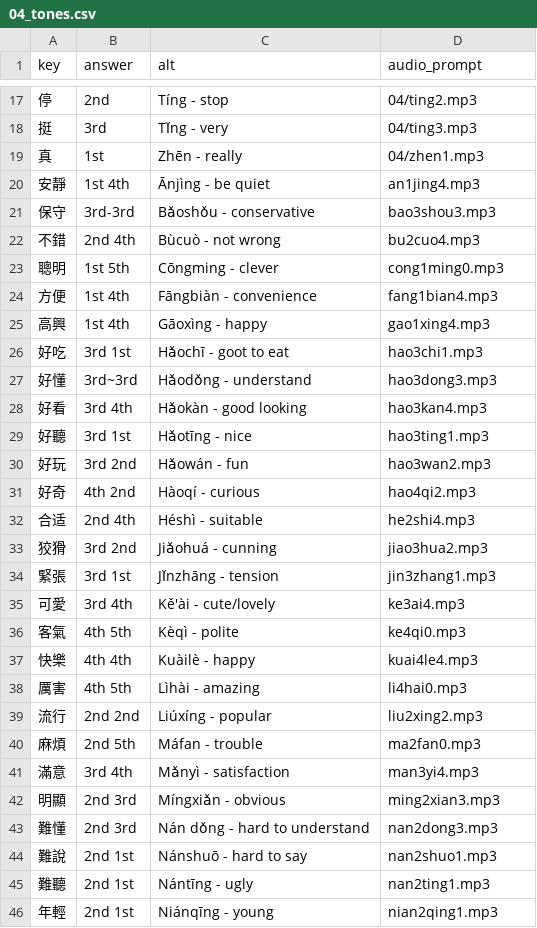
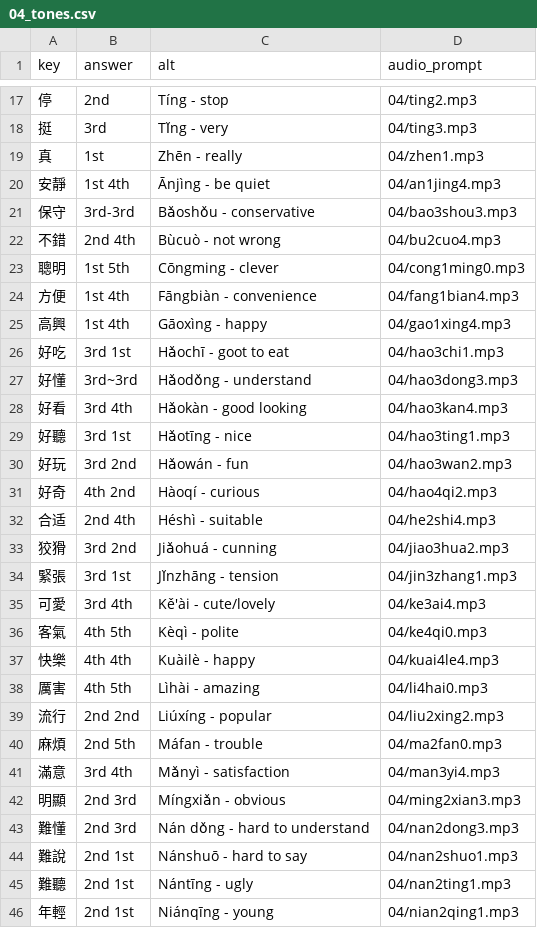
Before and after one commit to timwarnock/lingua.avant.net, a CSV file: zhcz/data/04_tones.csv, drawn as a sheet; only a part is shown, gaps mark what is left out; the diff covers the shown part only.

Commit message:
Update 04_tones.csv

```diff
--- a/zhcz/data/04_tones.csv
+++ b/zhcz/data/04_tones.csv
@@ -19,28 +19,28 @@ key,answer,alt,audio_prompt
 真,1st,Zhēn - really,04/zhen1.mp3
-安靜,1st 4th,Ānjìng - be quiet,an1jing4.mp3
-保守,3rd-3rd,Bǎoshǒu - conservative,bao3shou3.mp3
-不錯,2nd 4th,Bùcuò - not wrong,bu2cuo4.mp3
-聰明,1st 5th,Cōngming - clever,cong1ming0.mp3
-方便,1st 4th,Fāngbiàn - convenience,fang1bian4.mp3
-高興,1st 4th,Gāoxìng - happy,gao1xing4.mp3
-好吃,3rd 1st,Hǎochī - goot to eat,hao3chi1.mp3
-好懂,3rd~3rd,Hǎodǒng - understand,hao3dong3.mp3
-好看,3rd 4th,Hǎokàn - good looking,hao3kan4.mp3
-好聽,3rd 1st,Hǎotīng - nice,hao3ting1.mp3
-好玩,3rd 2nd,Hǎowán - fun,hao3wan2.mp3
-好奇,4th 2nd,Hàoqí - curious,hao4qi2.mp3
-合适,2nd 4th,Héshì - suitable,he2shi4.mp3
-狡猾,3rd 2nd,Jiǎohuá - cunning,jiao3hua2.mp3
-緊張,3rd 1st,Jǐnzhāng - tension,jin3zhang1.mp3
-可愛,3rd 4th,Kě'ài - cute/lovely,ke3ai4.mp3
-客氣,4th 5th,Kèqì - polite,ke4qi0.mp3
-快樂,4th 4th,Kuàilè - happy,kuai4le4.mp3
-厲害,4th 5th,Lìhài - amazing,li4hai0.mp3
-流行,2nd 2nd,Liúxíng - popular,liu2xing2.mp3
-麻煩,2nd 5th,Máfan - trouble,ma2fan0.mp3
-滿意,3rd 4th,Mǎnyì - satisfaction,man3yi4.mp3
-明顯,2nd 3rd,Míngxiǎn - obvious,ming2xian3.mp3
-難懂,2nd 3rd,Nán dǒng - hard to understand,nan2dong3.mp3
-難說,2nd 1st,Nánshuō - hard to say,nan2shuo1.mp3
-難聽,2nd 1st,Nántīng - ugly,nan2ting1.mp3
-年輕,2nd 1st,Niánqīng - young,nian2qing1.mp3
+安靜,1st 4th,Ānjìng - be quiet,04/an1jing4.mp3
+保守,3rd-3rd,Bǎoshǒu - conservative,04/bao3shou3.mp3
+不錯,2nd 4th,Bùcuò - not wrong,04/bu2cuo4.mp3
+聰明,1st 5th,Cōngming - clever,04/cong1ming0.mp3
+方便,1st 4th,Fāngbiàn - convenience,04/fang1bian4.mp3
+高興,1st 4th,Gāoxìng - happy,04/gao1xing4.mp3
+好吃,3rd 1st,Hǎochī - goot to eat,04/hao3chi1.mp3
+好懂,3rd~3rd,Hǎodǒng - understand,04/hao3dong3.mp3
+好看,3rd 4th,Hǎokàn - good looking,04/hao3kan4.mp3
+好聽,3rd 1st,Hǎotīng - nice,04/hao3ting1.mp3
+好玩,3rd 2nd,Hǎowán - fun,04/hao3wan2.mp3
+好奇,4th 2nd,Hàoqí - curious,04/hao4qi2.mp3
+合适,2nd 4th,Héshì - suitable,04/he2shi4.mp3
+狡猾,3rd 2nd,Jiǎohuá - cunning,04/jiao3hua2.mp3
+緊張,3rd 1st,Jǐnzhāng - tension,04/jin3zhang1.mp3
+可愛,3rd 4th,Kě'ài - cute/lovely,04/ke3ai4.mp3
+客氣,4th 5th,Kèqì - polite,04/ke4qi0.mp3
+快樂,4th 4th,Kuàilè - happy,04/kuai4le4.mp3
+厲害,4th 5th,Lìhài - amazing,04/li4hai0.mp3
+流行,2nd 2nd,Liúxíng - popular,04/liu2xing2.mp3
+麻煩,2nd 5th,Máfan - trouble,04/ma2fan0.mp3
+滿意,3rd 4th,Mǎnyì - satisfaction,04/man3yi4.mp3
+明顯,2nd 3rd,Míngxiǎn - obvious,04/ming2xian3.mp3
+難懂,2nd 3rd,Nán dǒng - hard to understand,04/nan2dong3.mp3
+難說,2nd 1st,Nánshuō - hard to say,04/nan2shuo1.mp3
+難聽,2nd 1st,Nántīng - ugly,04/nan2ting1.mp3
+年輕,2nd 1st,Niánqīng - young,04/nian2qing1.mp3
```
Also changed, not shown: 43 edited cells elsewhere in this file.
